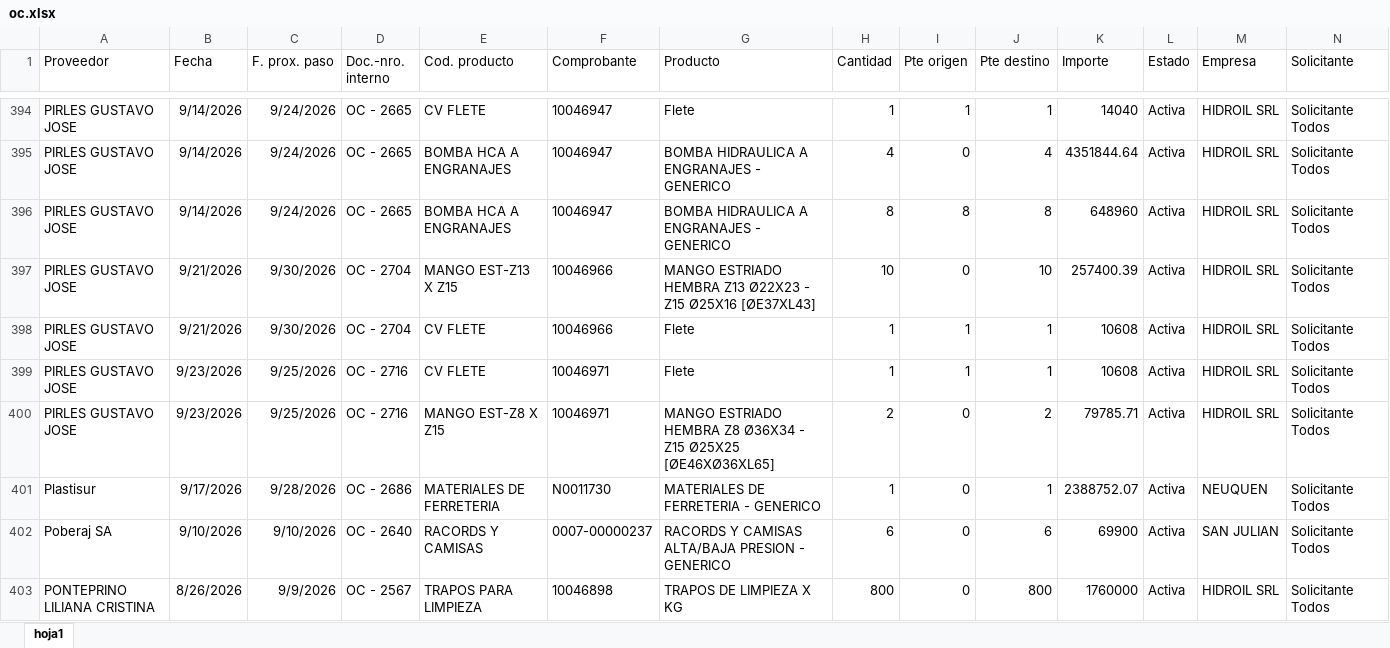
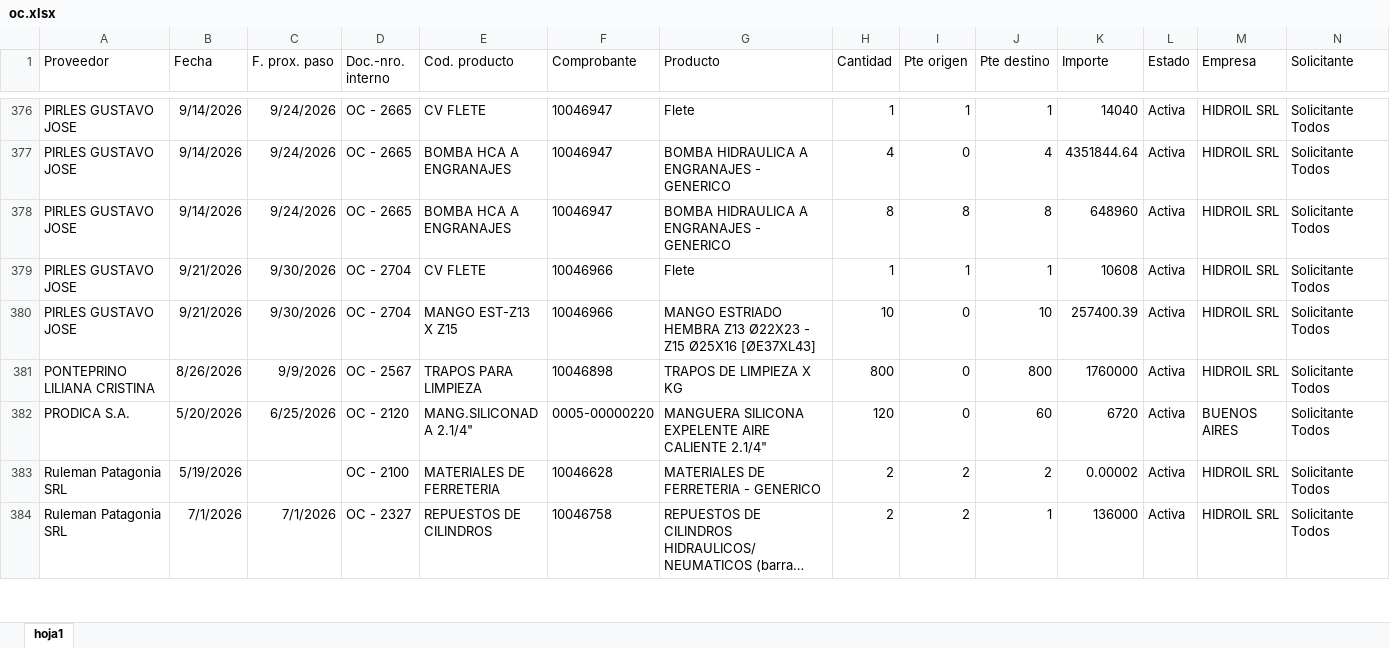
Before and after one commit to depositobsas/hidroil-stock, an Excel workbook: oc.xlsx, sheet hoja1, drawn as a sheet; only a part is shown, gaps mark what is left out; the shorter side is filled out with more unchanged rows; long unchanged cells end in …; values as stored, in another font and other column widths than the file's, no borders; removed rows and columns are numbered as before the commit, all else as after; rows hold the shown columns only; the diff covers the shown part only; the diff names each change by its address in the sheet, - before the commit and + after, or states it on an @@ line.

```diff
--- a/oc.xlsx (sheet hoja1)
+++ b/oc.xlsx (sheet hoja1)
@@ row 398 moved to row 379: PIRLES GUSTAVO JOSE @@
-row 399: PIRLES GUSTAVO JOSE | 9/23/2026 | 9/25/2026 | OC - 2716 | CV FLETE | 10046971 | Flete | 1 | 1 | 1 | 10608 | Activa | HIDROIL SRL | Solicitante Todos
-row 400: PIRLES GUSTAVO JOSE | 9/23/2026 | 9/25/2026 | OC - 2716 | MANGO EST-Z8 X Z15 | 10046971 | MANGO ESTRIADO HEMBRA Z8 Ø36X34 - Z15 Ø25X25 [ØE46XØ36XL65] | 2 | 0 | 2 | 79785.71 | Activa | HIDROIL SRL | Solicitante Todos
-row 401: Plastisur | 9/17/2026 | 9/28/2026 | OC - 2686 | MATERIALES DE FERRETERIA | N0011730 | MATERIALES DE FERRETERIA - GENERICO | 1 | 0 | 1 | 2388752.07 | Activa | NEUQUEN | Solicitante Todos
-row 402: Poberaj SA | 9/10/2026 | 9/10/2026 | OC - 2640 | RACORDS Y CAMISAS | 0007-00000237 | RACORDS Y CAMISAS ALTA/BAJA PRESION - GENERICO | 6 | 0 | 6 | 69900 | Activa | SAN JULIAN | Solicitante Todos
```
Also changed, not shown: 21 added rows, 31 removed rows, 167 moved rows and 73 edited cells elsewhere in this sheet, pc.xlsx, 1 other file.
